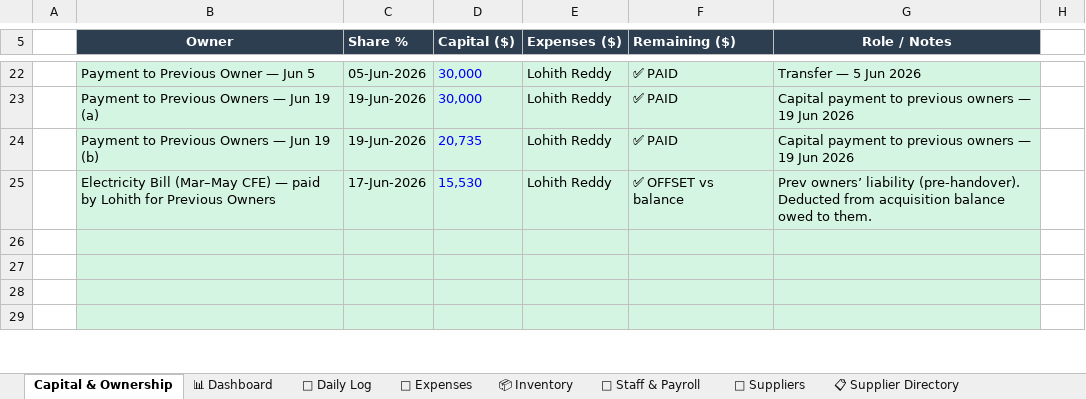
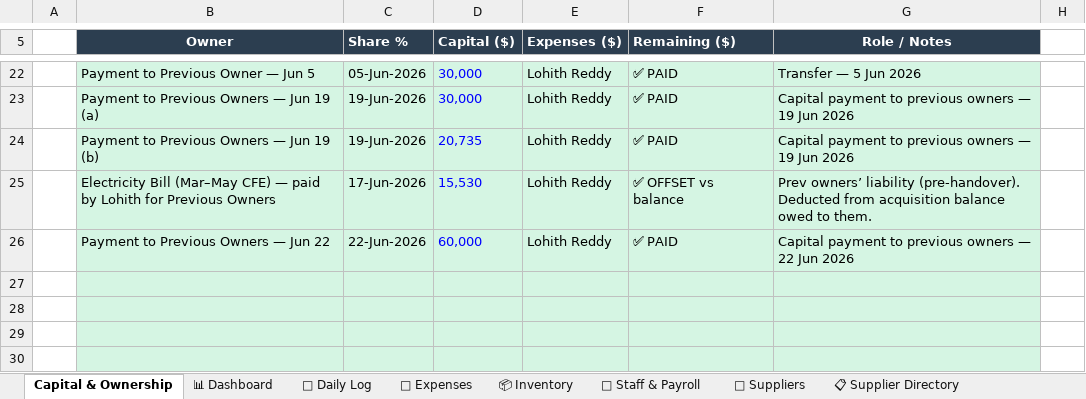
Before and after one commit to mirchimexico-coder/LOKA, an Excel workbook: LOKA_Restaurant_Manager.xlsx, sheet Capital & Ownership, drawn as a sheet; only a part is shown, gaps mark what is left out; values as stored, in another font and other column widths than the file's, no borders; the diff covers the shown part only; the diff names each change by its address in the sheet, - before the commit and + after, or states it on an @@ line.

```diff
--- a/LOKA_Restaurant_Manager.xlsx (sheet Capital & Ownership)
+++ b/LOKA_Restaurant_Manager.xlsx (sheet Capital & Ownership)
+row 26:  | Payment to Previous Owners — Jun 22 | 22-Jun-2026 | 60,000 | Lohith Reddy | ✅ PAID | Capital payment to previous owners — 22 Jun 2026
```
Also changed, not shown: 1 removed row and 12 edited cells elsewhere in this sheet, sheet 💸 Expenses, sheet 📅 Daily Log, sheet 📈 Monthly P&L, 15 other files.
